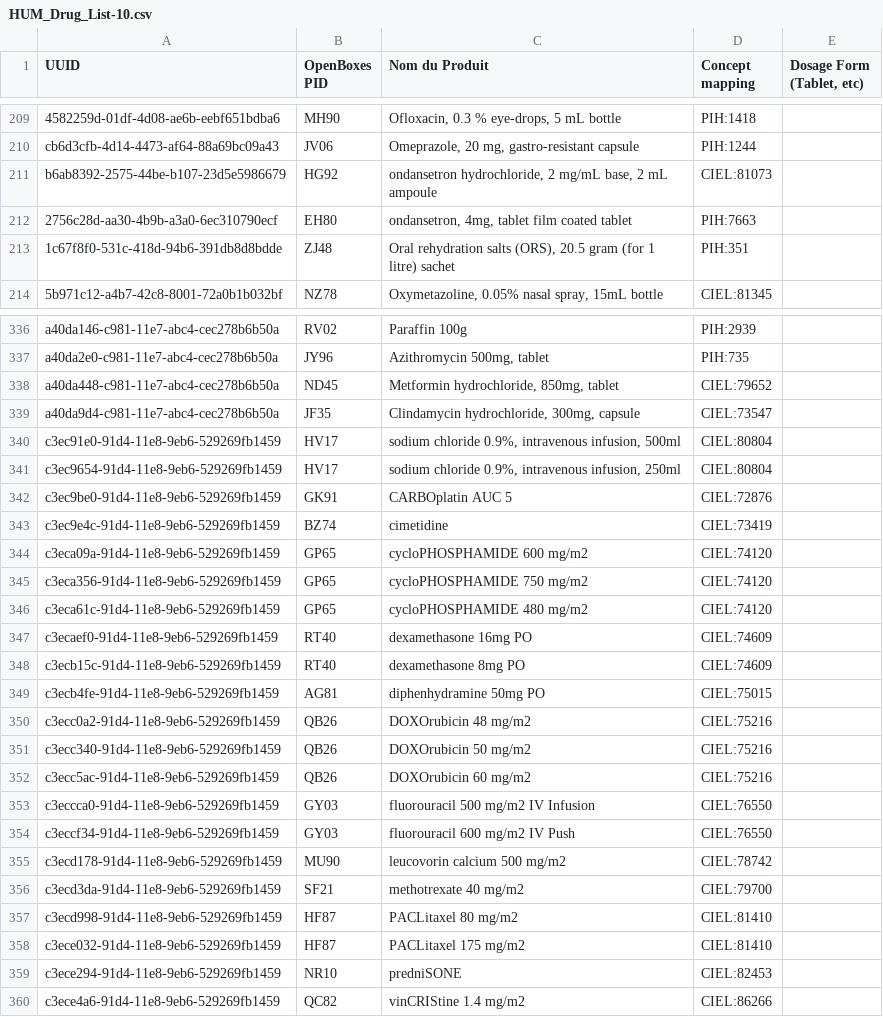
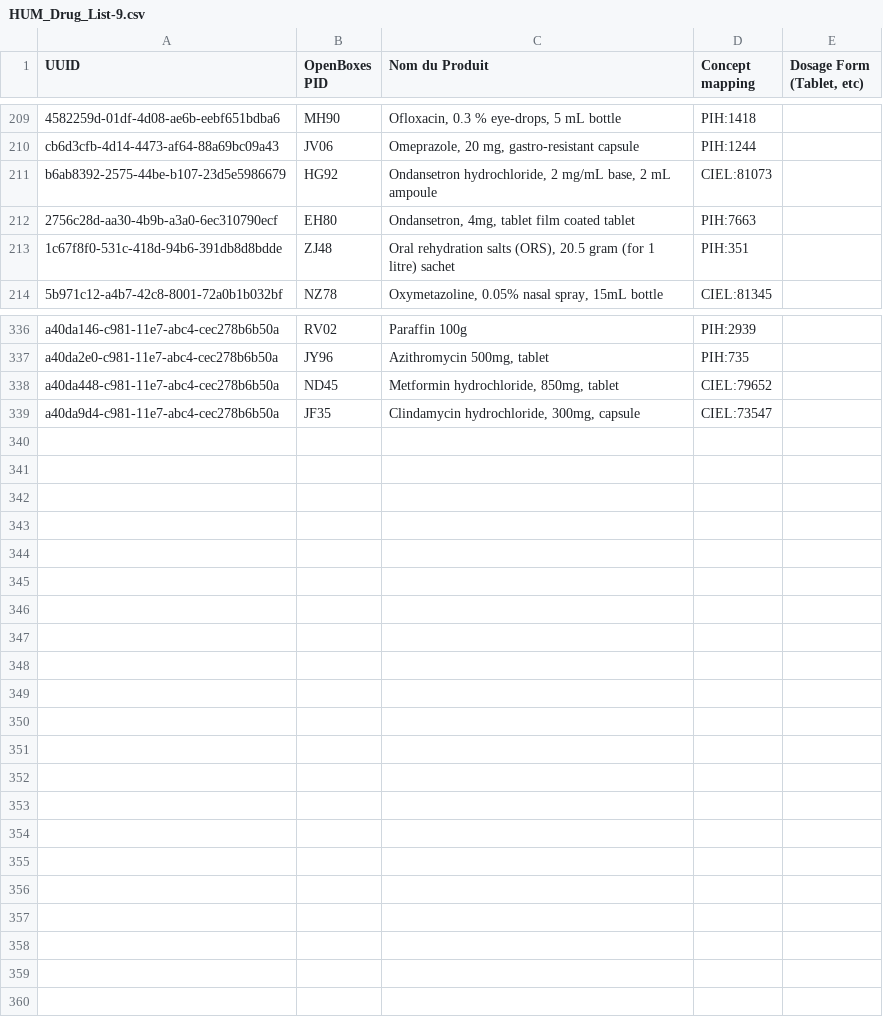
Before and after one commit to PIH/openmrs-module-mirebalaismetadata, a CSV file: api/src/main/resources/HUM_Drug_List-9.csv (was api/src/main/resources/HUM_Drug_List-10.csv), drawn as a sheet; only a part is shown, gaps mark what is left out; the diff covers the shown part only; the diff names each change by its address in the sheet, - before the commit and + after, or states it on an @@ line.

Commit message:
Revert "MCH concepts and Oncology drugs.  Need to update the HUM drug list version"
This reverts commit 19fec55

```diff
--- a/api/src/main/resources/HUM_Drug_List-10.csv
+++ b/api/src/main/resources/HUM_Drug_List-9.csv
-C211 (Nom du Produit): ondansetron hydrochloride, 2…
+C211 (Nom du Produit): Ondansetron hydrochloride, 2…
-C212 (Nom du Produit): ondansetron, 4mg, tablet film coated tablet
+C212 (Nom du Produit): Ondansetron, 4mg, tablet film coated tablet
-row 340: c3ec91e0-91d4-11e8-9eb6-529269fb1459 | HV17 | sodium chloride 0.9%, intravenous infusion, 500ml | CIEL:80804
-row 341: c3ec9654-91d4-11e8-9eb6-529269fb1459 | HV17 | sodium chloride 0.9%, intravenous infusion, 250ml | CIEL:80804
-row 342: c3ec9be0-91d4-11e8-9eb6-529269fb1459 | GK91 | CARBOplatin AUC 5 | CIEL:72876
-row 343: c3ec9e4c-91d4-11e8-9eb6-529269fb1459 | BZ74 | cimetidine | CIEL:73419
-row 344: c3eca09a-91d4-11e8-9eb6-529269fb1459 | GP65 | cycloPHOSPHAMIDE 600 mg/m2 | CIEL:74120
-row 345: c3eca356-91d4-11e8-9eb6-529269fb1459 | GP65 | cycloPHOSPHAMIDE 750 mg/m2 | CIEL:74120
-row 346: c3eca61c-91d4-11e8-9eb6-529269fb1459 | GP65 | cycloPHOSPHAMIDE 480 mg/m2 | CIEL:74120
-row 347: c3ecaef0-91d4-11e8-9eb6-529269fb1459 | RT40 | dexamethasone 16mg PO | CIEL:74609
-row 348: c3ecb15c-91d4-11e8-9eb6-529269fb1459 | RT40 | dexamethasone 8mg PO | CIEL:74609
-row 349: c3ecb4fe-91d4-11e8-9eb6-529269fb1459 | AG81 | diphenhydramine 50mg PO | CIEL:75015
-row 350: c3ecc0a2-91d4-11e8-9eb6-529269fb1459 | QB26 | DOXOrubicin 48 mg/m2 | CIEL:75216
-row 351: c3ecc340-91d4-11e8-9eb6-529269fb1459 | QB26 | DOXOrubicin 50 mg/m2 | CIEL:75216
-row 352: c3ecc5ac-91d4-11e8-9eb6-529269fb1459 | QB26 | DOXOrubicin 60 mg/m2 | CIEL:75216
-row 353: c3eccca0-91d4-11e8-9eb6-529269fb1459 | GY03 | fluorouracil 500 mg/m2 IV Infusion | CIEL:76550
-row 354: c3eccf34-91d4-11e8-9eb6-529269fb1459 | GY03 | fluorouracil 600 mg/m2 IV Push | CIEL:76550
-row 355: c3ecd178-91d4-11e8-9eb6-529269fb1459 | MU90 | leucovorin calcium 500 mg/m2 | CIEL:78742
-row 356: c3ecd3da-91d4-11e8-9eb6-529269fb1459 | SF21 | methotrexate 40 mg/m2 | CIEL:79700
-row 357: c3ecd998-91d4-11e8-9eb6-529269fb1459 | HF87 | PACLitaxel 80 mg/m2 | CIEL:81410
-row 358: c3ece032-91d4-11e8-9eb6-529269fb1459 | HF87 | PACLitaxel 175 mg/m2 | CIEL:81410
-row 359: c3ece294-91d4-11e8-9eb6-529269fb1459 | NR10 | predniSONE | CIEL:82453
-row 360: c3ece4a6-91d4-11e8-9eb6-529269fb1459 | QC82 | vinCRIStine 1.4 mg/m2 | CIEL:86266
```
Also changed, not shown: 7 edited cells elsewhere in this file, 4 other files.
